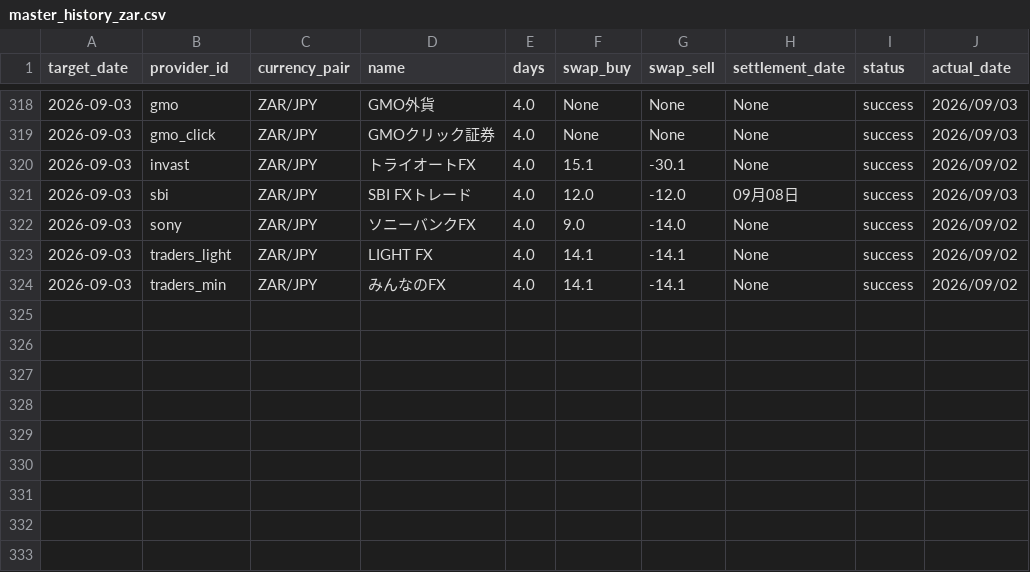
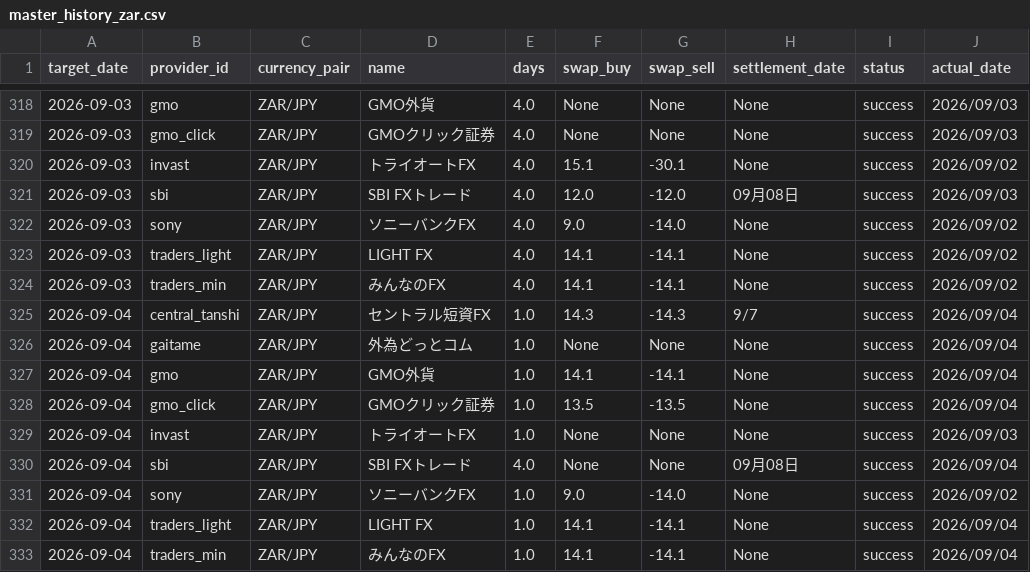
Before and after one commit to pcjidouka-spec/lira-watch-public-jp, a CSV file: public/data/master_history_zar.csv, drawn as a sheet; only a part is shown, gaps mark what is left out.

```diff
--- a/public/data/master_history_zar.csv
+++ b/public/data/master_history_zar.csv
@@ -324 +324,10 @@ target_date,provider_id,currency_pair,name,days,swap_buy,swap_sell,settlement_da
 2026-09-03,traders_min,ZAR/JPY,みんなのFX,4.0,14.1,-14.1,None,success,2026/09/02
+2026-09-04,central_tanshi,ZAR/JPY,セントラル短資FX,1.0,14.3,-14.3,9/7,success,2026/09/04
+2026-09-04,gaitame,ZAR/JPY,外為どっとコム,1.0,None,None,None,success,2026/09/04
+2026-09-04,gmo,ZAR/JPY,GMO外貨,1.0,14.1,-14.1,None,success,2026/09/04
+2026-09-04,gmo_click,ZAR/JPY,GMOクリック証券,1.0,13.5,-13.5,None,success,2026/09/04
+2026-09-04,invast,ZAR/JPY,トライオートFX,1.0,None,None,None,success,2026/09/03
+2026-09-04,sbi,ZAR/JPY,SBI FXトレード,4.0,None,None,09月08日,success,2026/09/04
+2026-09-04,sony,ZAR/JPY,ソニーバンクFX,1.0,9.0,-14.0,None,success,2026/09/02
+2026-09-04,traders_light,ZAR/JPY,LIGHT FX,1.0,14.1,-14.1,None,success,2026/09/04
+2026-09-04,traders_min,ZAR/JPY,みんなのFX,1.0,14.1,-14.1,None,success,2026/09/04
```
Also changed, not shown: public/data/master_history_aud.csv, public/data/master_history_mxn.csv, 15 other files.
